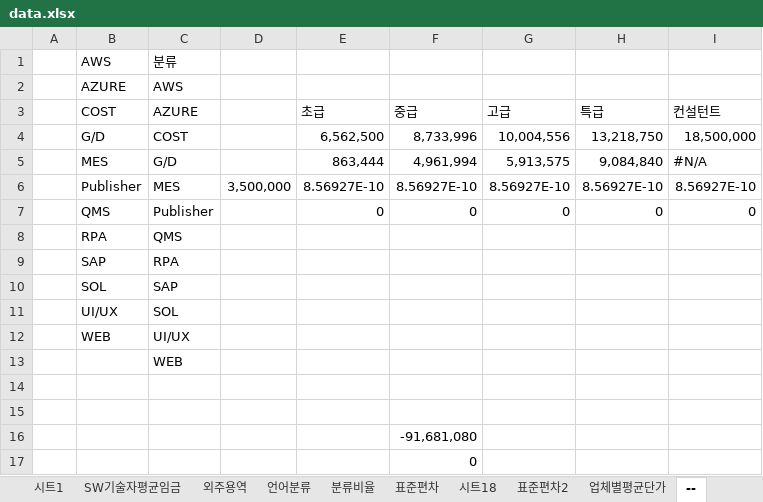
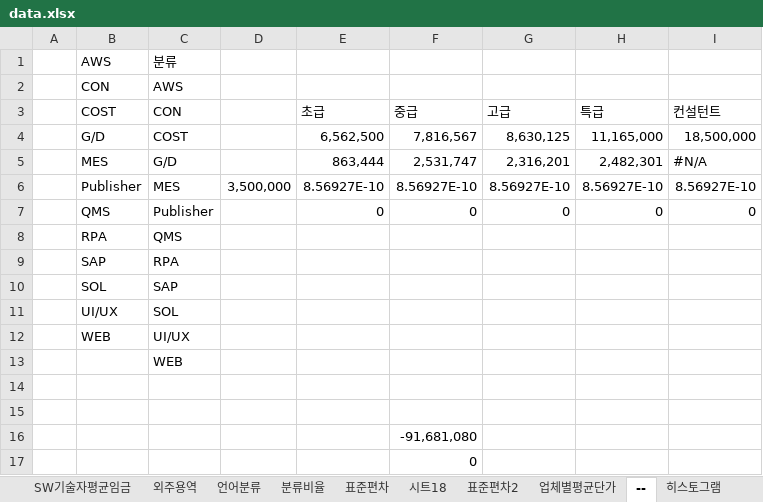
Before and after one commit to HANSOLPNSIT/PURCHASING, an Excel workbook: data.xlsx, sheet --, drawn as a sheet; values as stored, in another font and other column widths than the file's, no borders; charts and pictures not drawn; the diff names each change by its address in the sheet, - before the commit and + after, or states it on an @@ line.

```diff
--- a/data.xlsx (sheet --)
+++ b/data.xlsx (sheet --)
-sheet tab: 시트1
-B2 (COST): AZURE
+B2 (COST): CON
-C3: AZURE
+C3: CON
-F4 (중급): 8,733,996
+F4 (중급): 7,816,567
-G4 (고급): 10,004,556
+G4 (고급): 8,630,125
-H4 (특급): 13,218,750
+H4 (특급): 11,165,000
-F5 (중급): 4,961,994
+F5 (중급): 2,531,747
-G5 (고급): 5,913,575
+G5 (고급): 2,316,201
-H5 (특급): 9,084,840
+H5 (특급): 2,482,301
```
Also changed, not shown: sheet 표준편차, sheet 히스토그램, sheet SW기술자평균임금, sheet 외주용역, sheet 분류비율, sheet 업체별평균단가, formulas that keep their value, hidden cells, charts or pictures.
